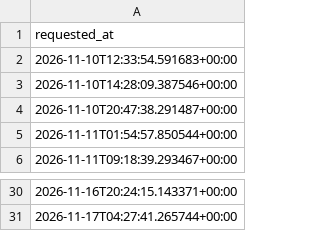
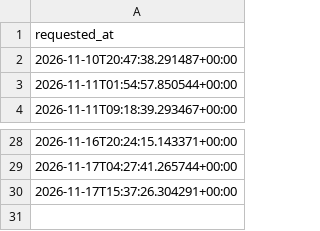
Before and after one commit to andrei0182/SuperBet, a CSV file: pinnapi_requests.csv, drawn as a sheet; only a part is shown, gaps mark what is left out; removed rows and columns are numbered as before the commit, all else as after; the diff names each change by its address in the sheet, - before the commit and + after, or states it on an @@ line.

```diff
--- a/pinnapi_requests.csv
+++ b/pinnapi_requests.csv
-row 2: 2026-11-10T12:33:54.591683+00:00
-row 3: 2026-11-10T14:28:09.387546+00:00
+row 30: 2026-11-17T15:37:26.304291+00:00
```
Also changed, not shown: 1 other file.
